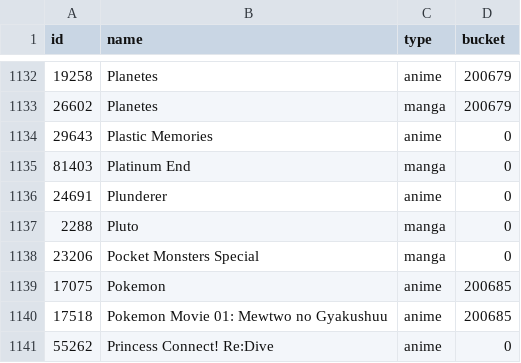
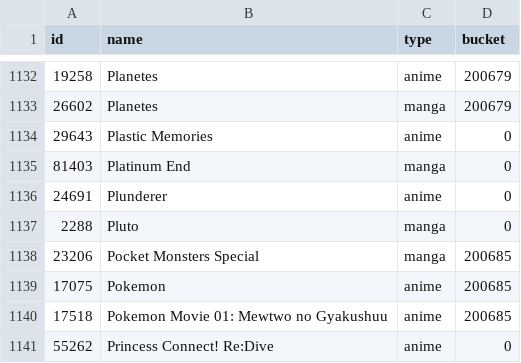
Before and after one commit to alicetouhou/collection-bot, a CSV file: bot/data/series.csv, drawn as a sheet; only a part is shown, gaps mark what is left out.

Commit message:
Pocket monsters = pokemon

```diff
--- a/bot/data/series.csv
+++ b/bot/data/series.csv
@@ -1137,3 +1137,3 @@ id|name|type|bucket
 2288|Pluto|manga|0
-23206|Pocket Monsters Special|manga|0
+23206|Pocket Monsters Special|manga|200685
 17075|Pokemon|anime|200685
```
